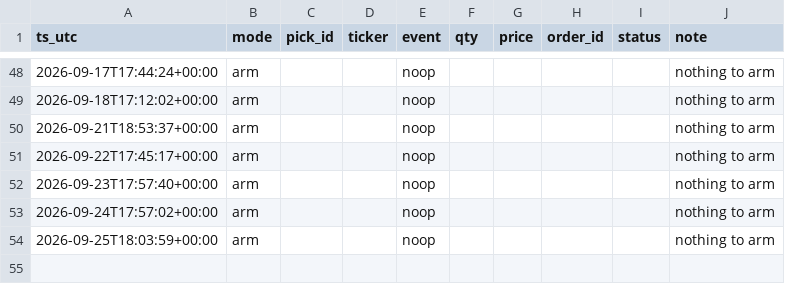
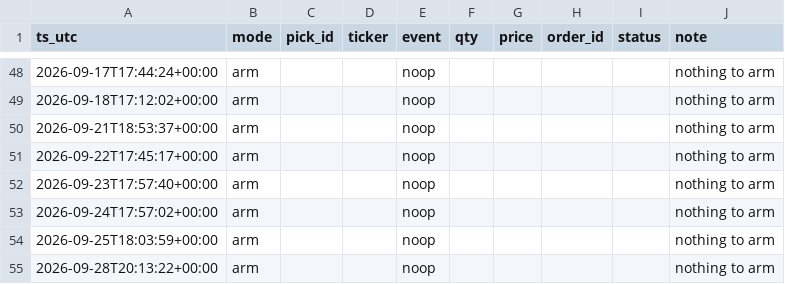
Before and after one commit to joshldavis/ThePickLog, a CSV file: paper_trades.csv, drawn as a sheet; only a part is shown, gaps mark what is left out; the diff names each change by its address in the sheet, - before the commit and + after, or states it on an @@ line.

Commit message:
data: paper trader arm 2026-09-28

```diff
--- a/paper_trades.csv
+++ b/paper_trades.csv
+row 55: 2026-09-28T20:13:22+00:00 | arm |  |  | noop |  |  |  |  | nothing to arm
```
